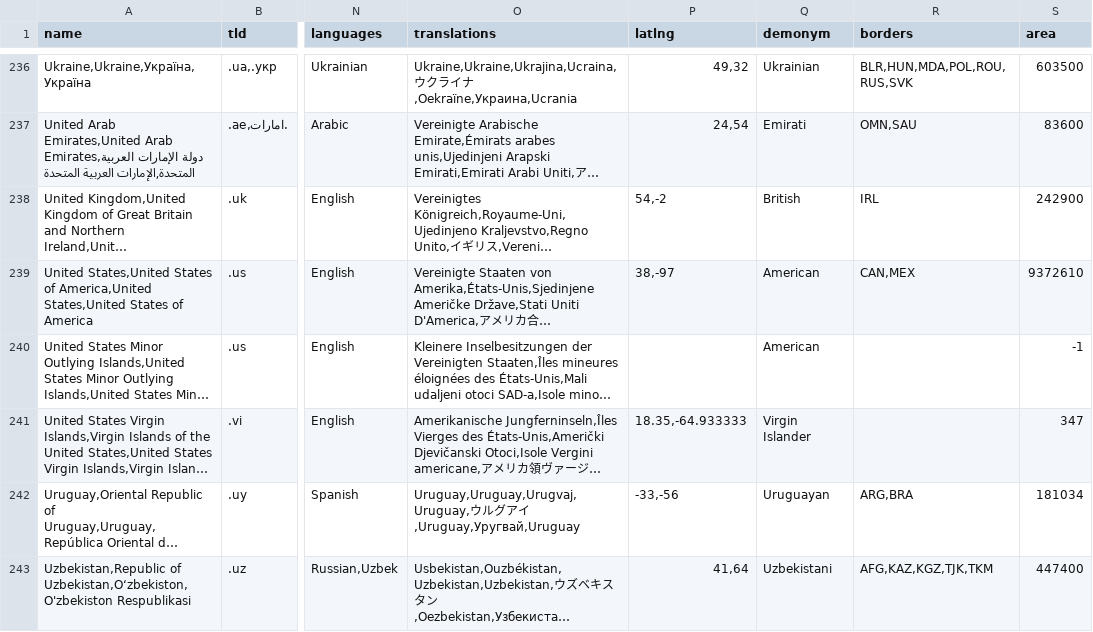
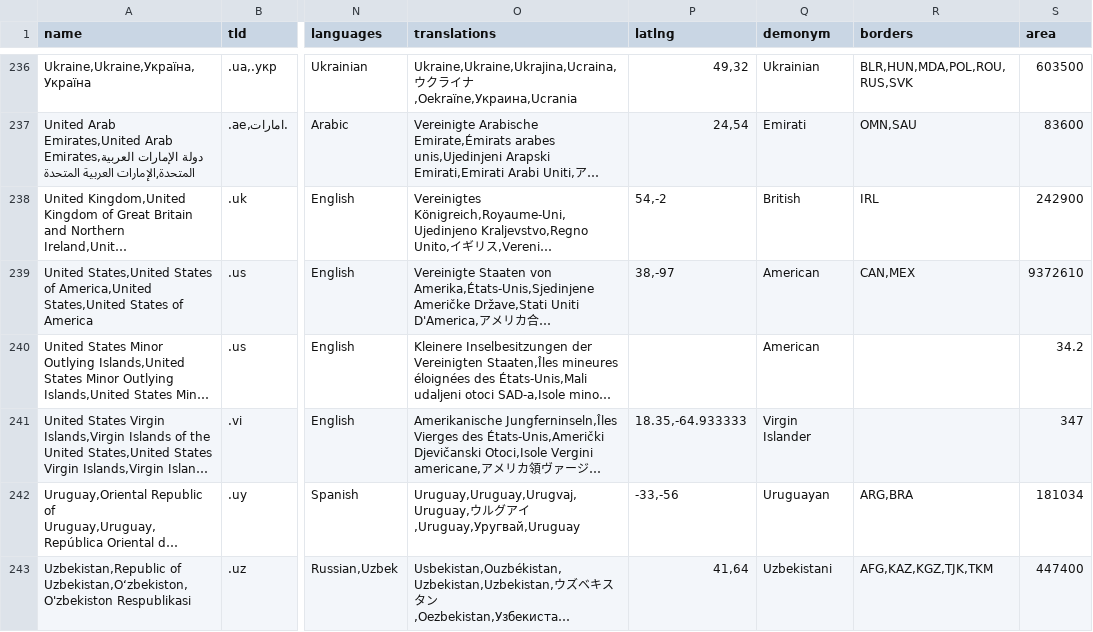
Before and after one commit to mledoze/countries, a CSV file: dist/countries.csv, drawn as a sheet; only a part is shown, gaps mark what is left out; long unchanged cells end in …; the diff covers the shown part only; the diff names each change by its address in the sheet, - before the commit and + after, or states it on an @@ line.

Commit message:
add missing area data fix denonym for `Mayotte` and `South Georgia` fix names for Kosovo bump version

```diff
--- a/dist/countries.csv
+++ b/dist/countries.csv
-S240 (area): -1
+S240 (area): 34.2
```
Also changed, not shown: 18 edited cells elsewhere in this file, 5 other files.
